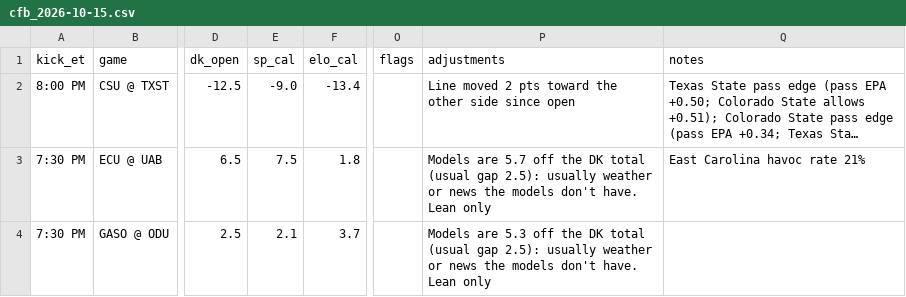
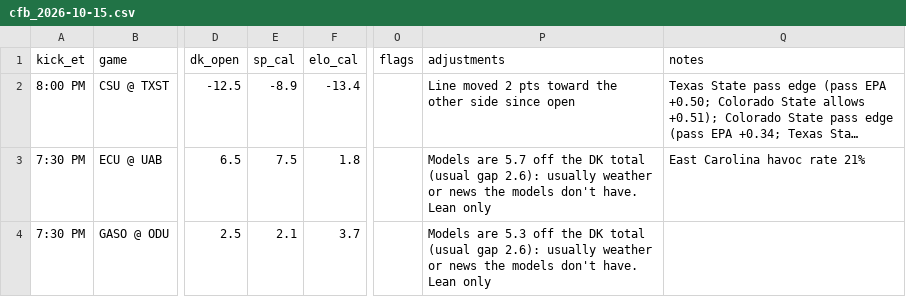
Before and after one commit to tdfarrell/betting-research, a CSV file: data/boards/cfb_2026-10-15.csv, drawn as a sheet; only a part is shown, gaps mark what is left out; long unchanged cells end in …; the diff names each change by its address in the sheet, - before the commit and + after, or states it on an @@ line.

```diff
--- a/data/boards/cfb_2026-10-15.csv
+++ b/data/boards/cfb_2026-10-15.csv
-E2 (sp_cal): -9.0
+E2 (sp_cal): -8.9
-P3 (adjustments): …(usual gap 2.5): usually weather…
+P3 (adjustments): …(usual gap 2.6): usually weather…
-P4 (adjustments): …(usual gap 2.5): usually weather…
+P4 (adjustments): …(usual gap 2.6): usually weather…
```
Also changed, not shown: data/boards/cfb_2026-10-16.csv, data/boards/cfb_2026-10-17.csv, 23 other files.
